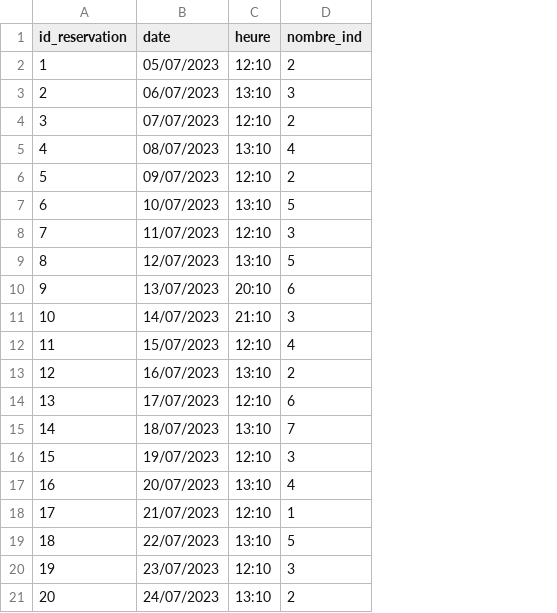
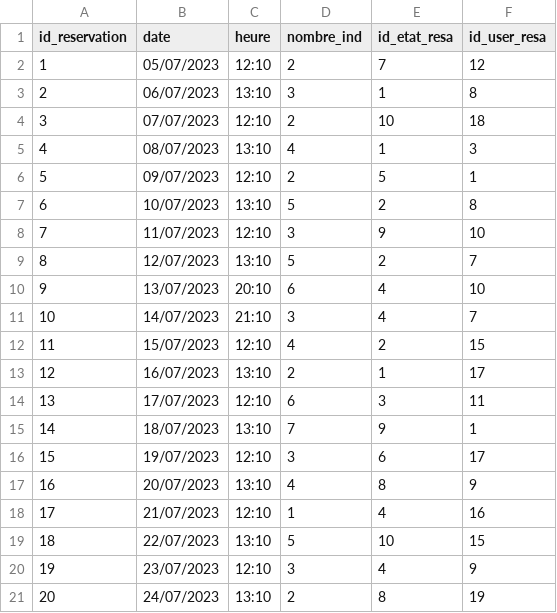
Before and after one commit to kylianrouveure/Restodvisor, a CSV file: database/Data CSV/Reservation.csv, drawn as a sheet; the diff names each change by its address in the sheet, - before the commit and + after, or states it on an @@ line.

Commit message:
update reservation

```diff
--- a/database/Data CSV/Reservation.csv
+++ b/database/Data CSV/Reservation.csv
+column E (id_etat_resa), rows 2-21: 7 | 1 | 10 | 1 | 5 | 2 | 9 | 2 | 4 | 4 | 2 | 1 | 3 | 9 | 6 | 8 | 4 | 10 | 4 | 8
+column F (id_user_resa), rows 2-21: 12 | 8 | 18 | 3 | 1 | 8 | 10 | 7 | 10 | 7 | 15 | 17 | 11 | 1 | 17 | 9 | 16 | 15 | 9 | 19
```
